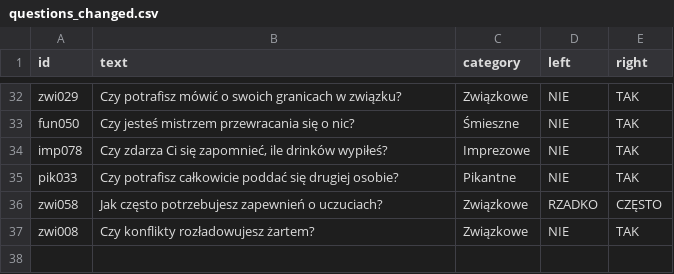
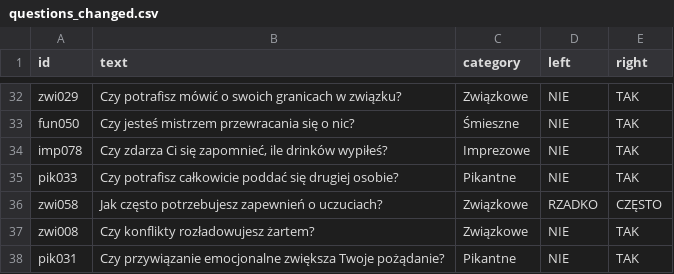
Before and after one commit to DawidS25/Spectrum, a CSV file: questions/questions_changed.csv, drawn as a sheet; only a part is shown, gaps mark what is left out; the diff names each change by its address in the sheet, - before the commit and + after, or states it on an @@ line.

Commit message:
Zmieniono pytanie pik031

```diff
--- a/questions/questions_changed.csv
+++ b/questions/questions_changed.csv
+row 38: pik031 | Czy przywiązanie emocjonalne zwiększa Twoje pożądanie? | Pikantne | NIE | TAK
```
